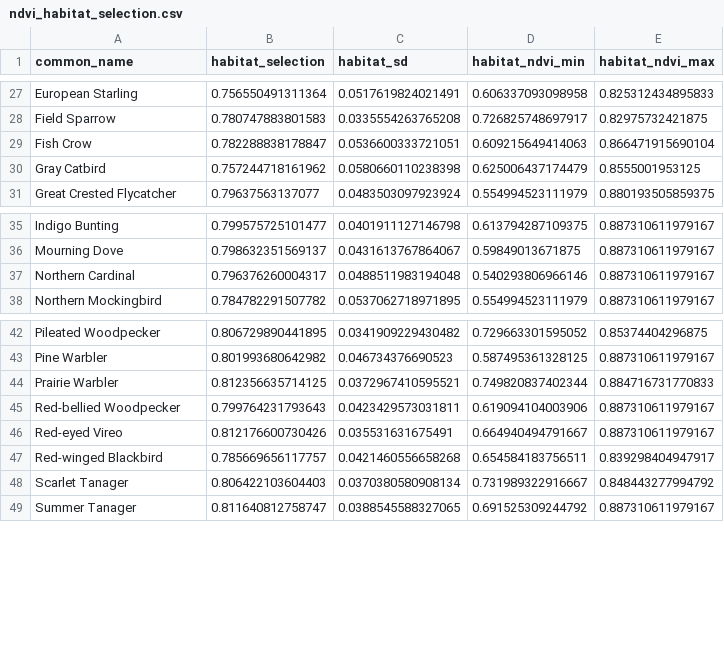
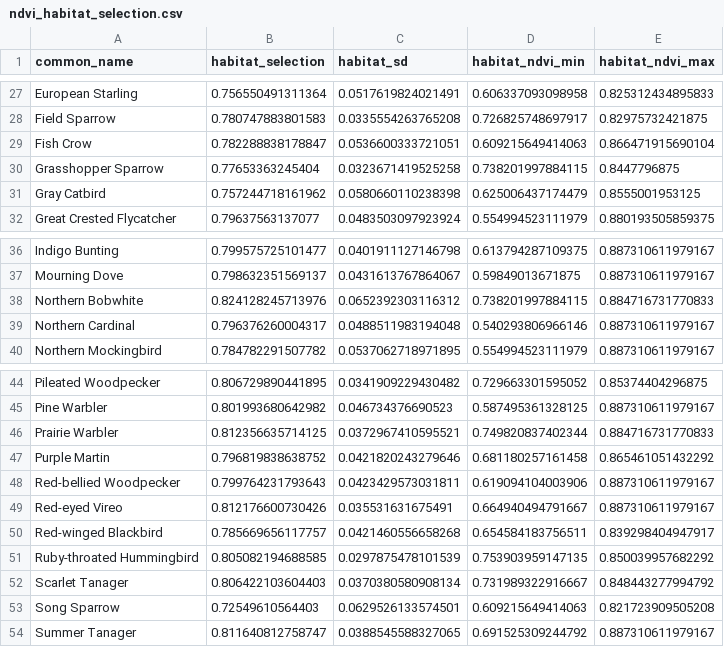
Before and after one commit to hurlbertlab/mbbs-analysis, a CSV file: data/species-traits/ndvi_habitat_selection.csv, drawn as a sheet; only a part is shown, gaps mark what is left out; the diff names each change by its address in the sheet, - before the commit and + after, or states it on an @@ line.

```diff
--- a/data/species-traits/ndvi_habitat_selection.csv
+++ b/data/species-traits/ndvi_habitat_selection.csv
+row 30: Grasshopper Sparrow | 0.77653363245404 | 0.0323671419525258 | 0.738201997884115 | 0.8447796875
+row 38: Northern Bobwhite | 0.824128245713976 | 0.0652392303116312 | 0.738201997884115 | 0.884716731770833
+row 47: Purple Martin | 0.796819838638752 | 0.0421820243279646 | 0.681180257161458 | 0.865461051432292
+row 51: Ruby-throated Hummingbird | 0.805082194688585 | 0.0297875478101539 | 0.753903959147135 | 0.850039957682292
+row 53: Song Sparrow | 0.72549610564403 | 0.0629526133574501 | 0.609215649414063 | 0.821723909505208
```
Also changed, not shown: data/species-traits/climate_position.csv, data/species-traits/species_list.csv, 2 other files.
